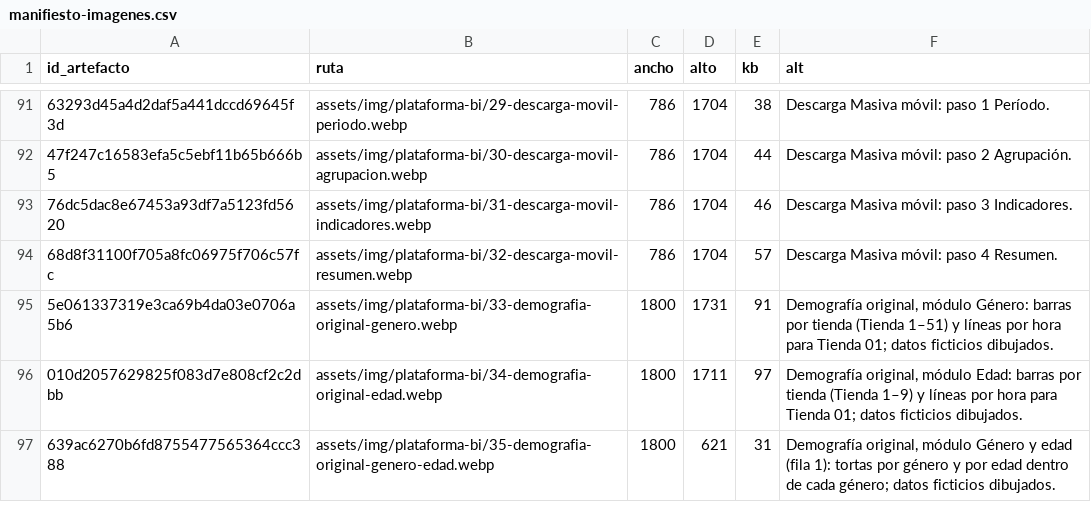
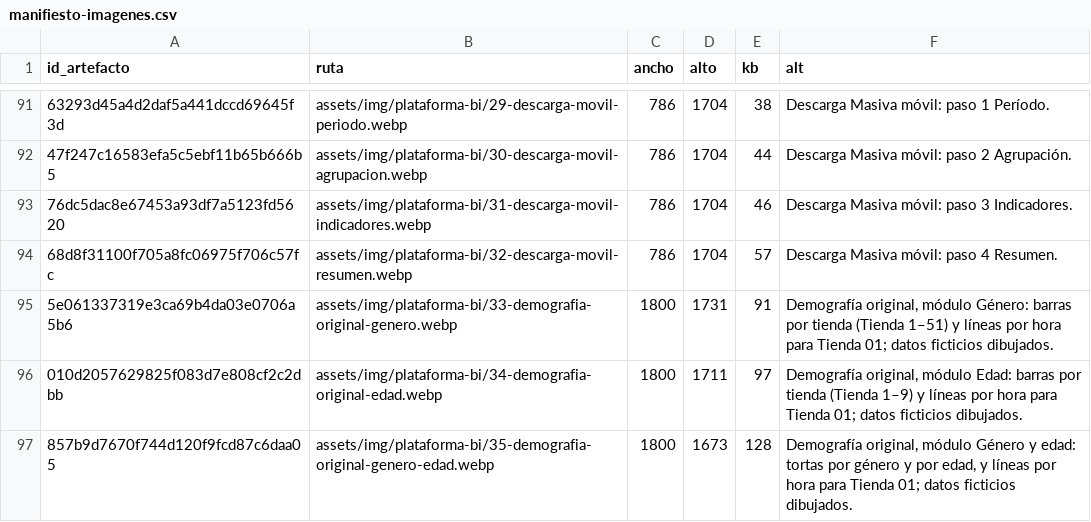
Before and after one commit to cathernandez/cathernandez.github.io, a CSV file: assets/img/manifiesto-imagenes.csv, drawn as a sheet; only a part is shown, gaps mark what is left out; removed rows and columns are numbered as before the commit, all else as after; the diff names each change by its address in the sheet, - before the commit and + after, or states it on an @@ line.

```diff
--- a/assets/img/manifiesto-imagenes.csv
+++ b/assets/img/manifiesto-imagenes.csv
-row 97: 639ac6270b6fd8755477565364ccc388 | assets/img/plataforma-bi/35-demografia-original-genero-edad.webp | 1800 | 621 | 31 | Demografía original, módulo Género y edad (fila 1): tortas por género y por edad dentro de cada género; datos ficticios dibujados.
+row 97: 857b9d7670f744d120f9fcd87c6daa05 | assets/img/plataforma-bi/35-demografia-original-genero-edad.webp | 1800 | 1673 | 128 | Demografía original, módulo Género y edad: tortas por género y por edad, y líneas por hora para Tienda 01; datos ficticios dibujados.
```
Also changed, not shown: 2 other files.
